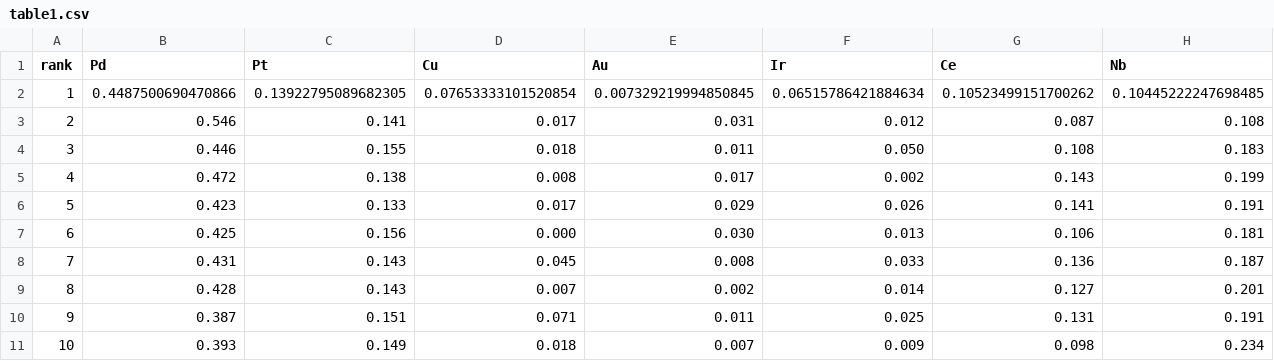
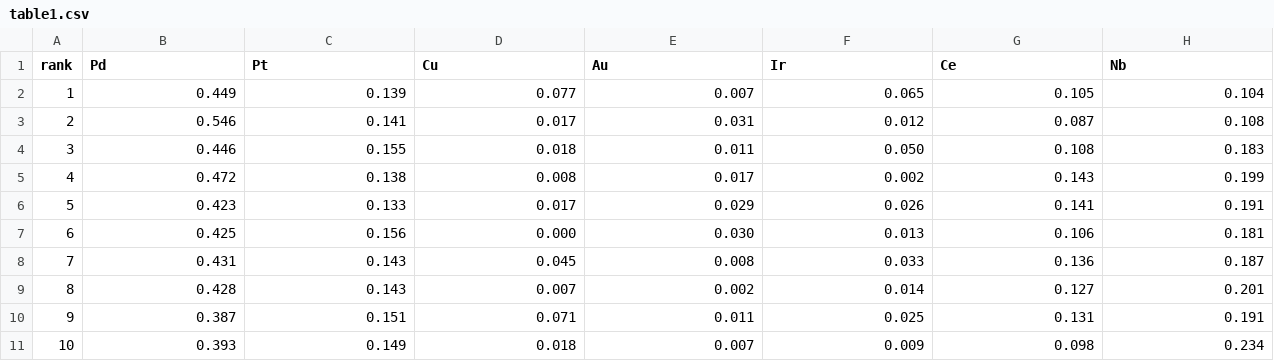
Before and after one commit to HHHH0325/L-ALF-eight-metal, a CSV file: data/table1.csv, drawn as a sheet; only a part is shown; the diff covers the shown part only; the diff names each change by its address in the sheet, - before the commit and + after, or states it on an @@ line.

Commit message:
Round Table 1 composition to three decimals

```diff
--- a/data/table1.csv
+++ b/data/table1.csv
-B2 (Pd): 0.4487500690470866
+B2 (Pd): 0.449
-C2 (Pt): 0.13922795089682305
+C2 (Pt): 0.139
-D2 (Cu): 0.07653333101520854
+D2 (Cu): 0.077
-E2 (Au): 0.007329219994850845
+E2 (Au): 0.007
-F2 (Ir): 0.06515786421884634
+F2 (Ir): 0.065
-G2 (Ce): 0.10523499151700262
+G2 (Ce): 0.105
-H2 (Nb): 0.10445222247698485
+H2 (Nb): 0.104
```
Also changed, not shown: 1 edited cell elsewhere in this file.
